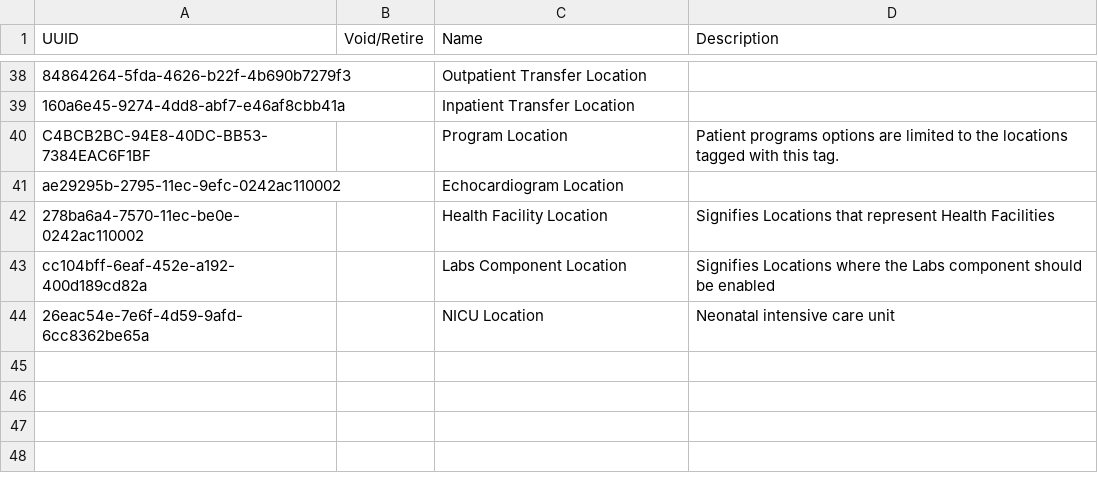
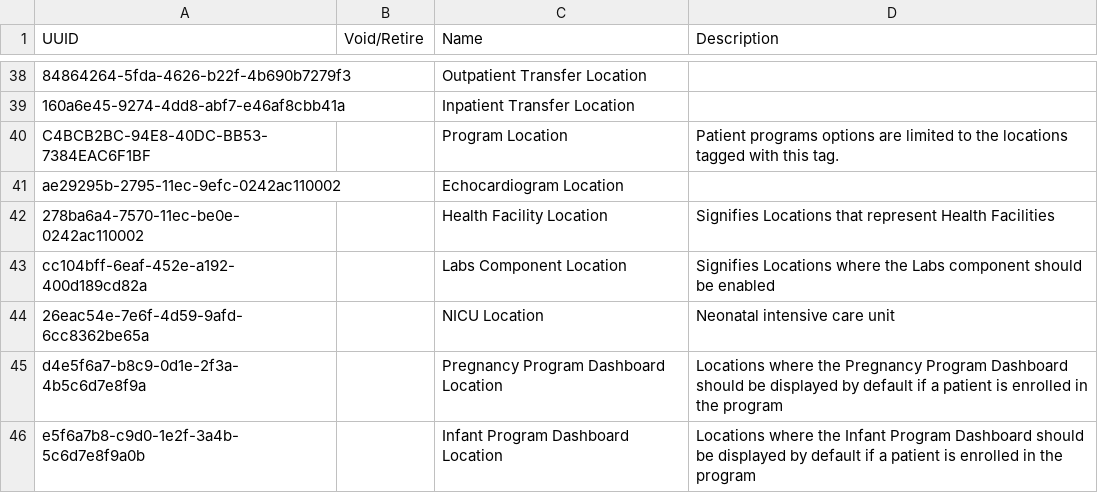
Before and after one commit to PIH/openmrs-config-pihemr, a CSV file: configuration/locationtags/locationtags.csv, drawn as a sheet; only a part is shown, gaps mark what is left out.

Commit message:
SL-771: Default the pregnancy and infant patient dashboard for certai… (#533)

```diff
--- a/configuration/locationtags/locationtags.csv
+++ b/configuration/locationtags/locationtags.csv
@@ -44 +44,3 @@ cc104bff-6eaf-452e-a192-400d189cd82a,,Labs Component Location,"Signifies Locatio
 26eac54e-7e6f-4d59-9afd-6cc8362be65a,,NICU Location,Neonatal intensive care unit,
+d4e5f6a7-b8c9-0d1e-2f3a-4b5c6d7e8f9a,,Pregnancy Program Dashboard Location,Locations where the Pregnancy Program Dashboard should be displayed by default if a patient is enrolled in the program
+e5f6a7b8-c9d0-1e2f-3a4b-5c6d7e8f9a0b,,Infant Program Dashboard Location,Locations where the Infant Program Dashboard should be displayed by default if a patient is enrolled in the program
```
